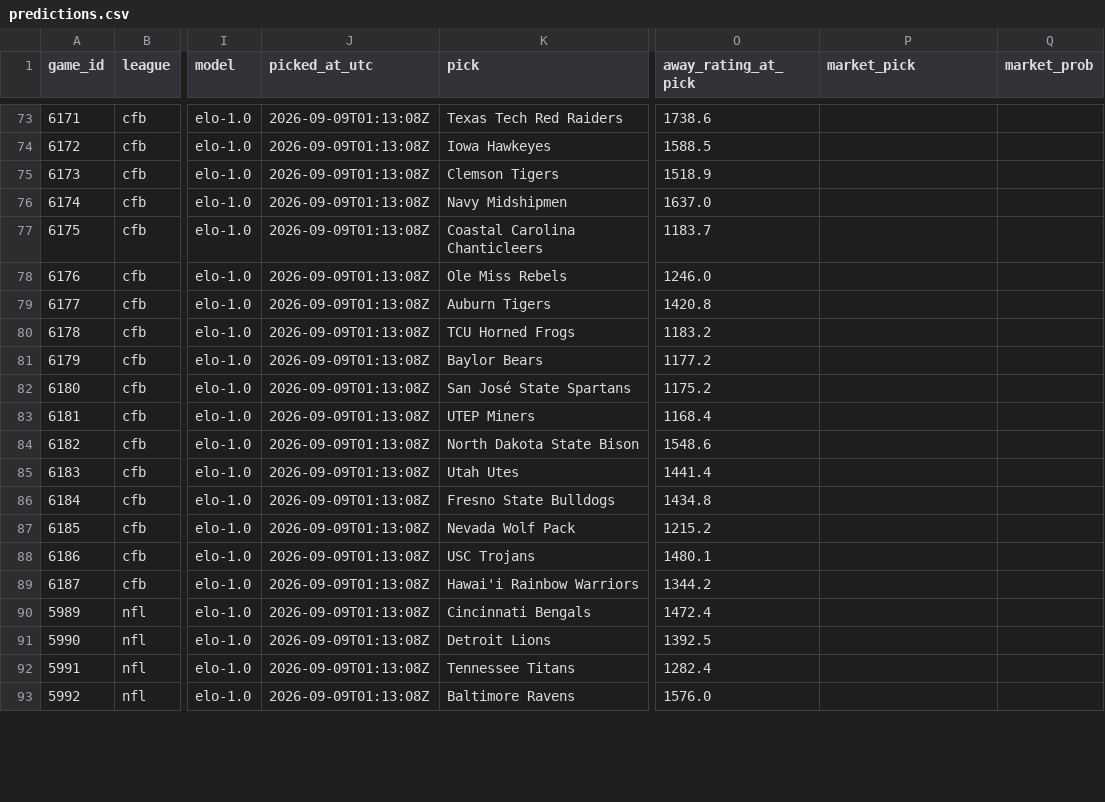
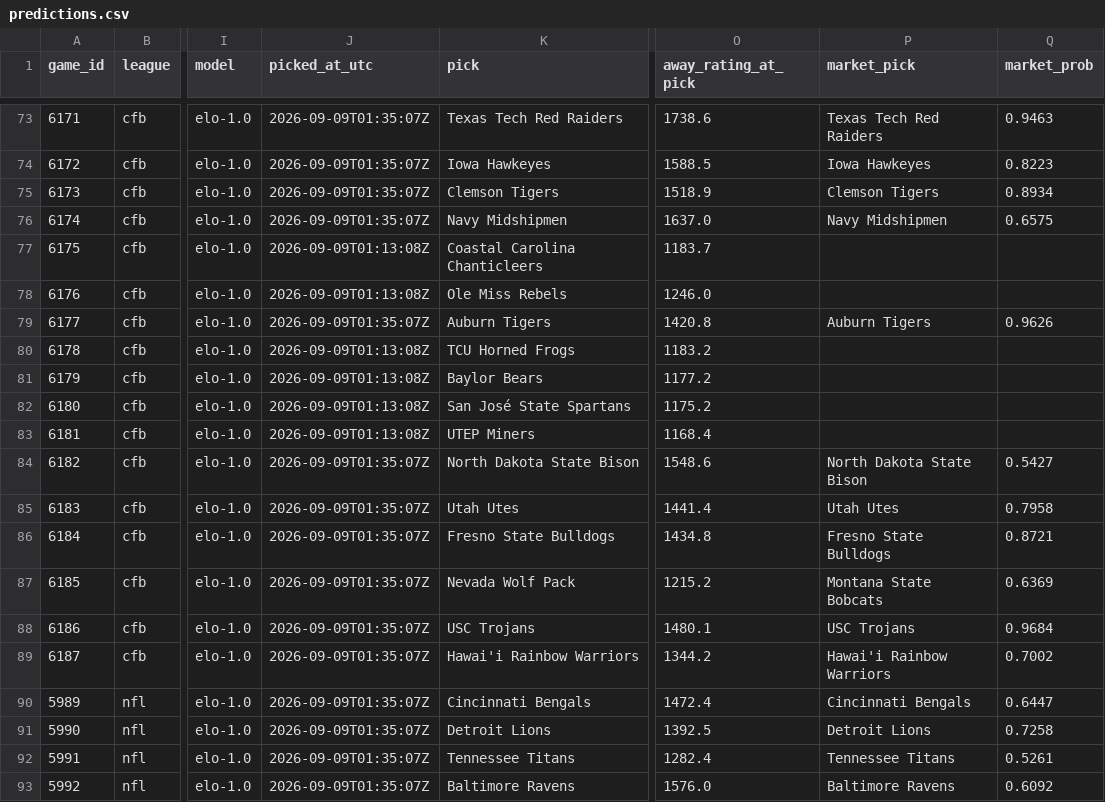
Before and after one commit to Carlos-SpicyWiener/gridiron, a CSV file: record/predictions.csv, drawn as a sheet; only a part is shown, gaps mark what is left out; the diff covers the shown part only; the diff names each change by its address in the sheet, - before the commit and + after, or states it on an @@ line.

Commit message:
Update pick record (0 graded of 106)

```diff
--- a/record/predictions.csv
+++ b/record/predictions.csv
-J73:J76 (picked_at_utc): 2026-09-09T01:13:08Z
+J73:J76 (picked_at_utc): 2026-09-09T01:35:07Z
-P73 (market_pick): (empty)
+P73 (market_pick): Texas Tech Red Raiders
-Q73 (market_prob): (empty)
+Q73 (market_prob): 0.9463
-P74 (market_pick): (empty)
+P74 (market_pick): Iowa Hawkeyes
-Q74 (market_prob): (empty)
+Q74 (market_prob): 0.8223
-P75 (market_pick): (empty)
+P75 (market_pick): Clemson Tigers
-Q75 (market_prob): (empty)
+Q75 (market_prob): 0.8934
-P76 (market_pick): (empty)
+P76 (market_pick): Navy Midshipmen
-Q76 (market_prob): (empty)
+Q76 (market_prob): 0.6575
-J79 (picked_at_utc): 2026-09-09T01:13:08Z
+J79 (picked_at_utc): 2026-09-09T01:35:07Z
-P79 (market_pick): (empty)
+P79 (market_pick): Auburn Tigers
-Q79 (market_prob): (empty)
+Q79 (market_prob): 0.9626
-J84:J93 (picked_at_utc): 2026-09-09T01:13:08Z
+J84:J93 (picked_at_utc): 2026-09-09T01:35:07Z
-P84 (market_pick): (empty)
+P84 (market_pick): North Dakota State Bison
-Q84 (market_prob): (empty)
+Q84 (market_prob): 0.5427
-P85 (market_pick): (empty)
+P85 (market_pick): Utah Utes
-Q85 (market_prob): (empty)
+Q85 (market_prob): 0.7958
-P86 (market_pick): (empty)
+P86 (market_pick): Fresno State Bulldogs
-Q86 (market_prob): (empty)
+Q86 (market_prob): 0.8721
-P87 (market_pick): (empty)
+P87 (market_pick): Montana State Bobcats
-Q87 (market_prob): (empty)
+Q87 (market_prob): 0.6369
-P88 (market_pick): (empty)
+P88 (market_pick): USC Trojans
-Q88 (market_prob): (empty)
+Q88 (market_prob): 0.9684
-P89 (market_pick): (empty)
+P89 (market_pick): Hawai'i Rainbow Warriors
-Q89 (market_prob): (empty)
+Q89 (market_prob): 0.7002
-P90 (market_pick): (empty)
+P90 (market_pick): Cincinnati Bengals
-Q90 (market_prob): (empty)
+Q90 (market_prob): 0.6447
-P91 (market_pick): (empty)
+P91 (market_pick): Detroit Lions
-Q91 (market_prob): (empty)
+Q91 (market_prob): 0.7258
-P92 (market_pick): (empty)
+P92 (market_pick): Tennessee Titans
-Q92 (market_prob): (empty)
+Q92 (market_prob): 0.5261
-P93 (market_pick): (empty)
+P93 (market_pick): Baltimore Ravens
-Q93 (market_prob): (empty)
+Q93 (market_prob): 0.6092
```
Also changed, not shown: 153 edited cells elsewhere in this file.
